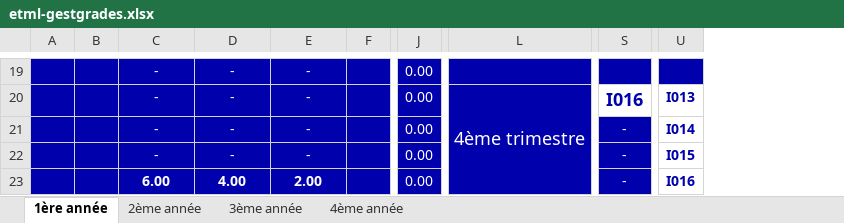
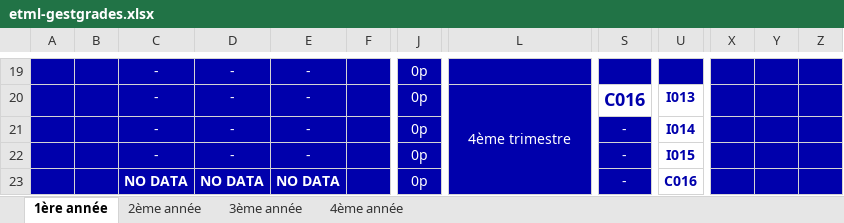
Before and after one commit to mateja-velickovic/excel-etmlGrades, an Excel workbook: etml-gestgrades.xlsx, sheet 1ère année, drawn as a sheet; only a part is shown, gaps mark what is left out; values as stored, in another font and other column widths than the file's, no borders; conditional formats not drawn; removed rows and columns are numbered as before the commit, all else as after; the diff covers the shown part only; the diff names each change by its address in the sheet, - before the commit and + after, or states it on an @@ line.

```diff
--- a/etml-gestgrades.xlsx (sheet 1ère année)
+++ b/etml-gestgrades.xlsx (sheet 1ère année)
-column J, rows 19-23: all 0.00
+column J, rows 19-23: all 0p
+column X, empty
+column Y, empty
+column Z, empty
@@ L20 text size: smaller @@
-S20: I016
+S20: C016
-C23: 6.00
+C23: NO DATA
-D23: 4.00
+D23: NO DATA
-E23: 2.00
+E23: NO DATA
-U23: I016
+U23: C016
```
Also changed, not shown: 4 added rows, 4 removed rows, 13 edited cells, cell formats and merged cells elsewhere in this sheet, sheet 2ème année, sheet 4ème année, sheet 3ème année.
